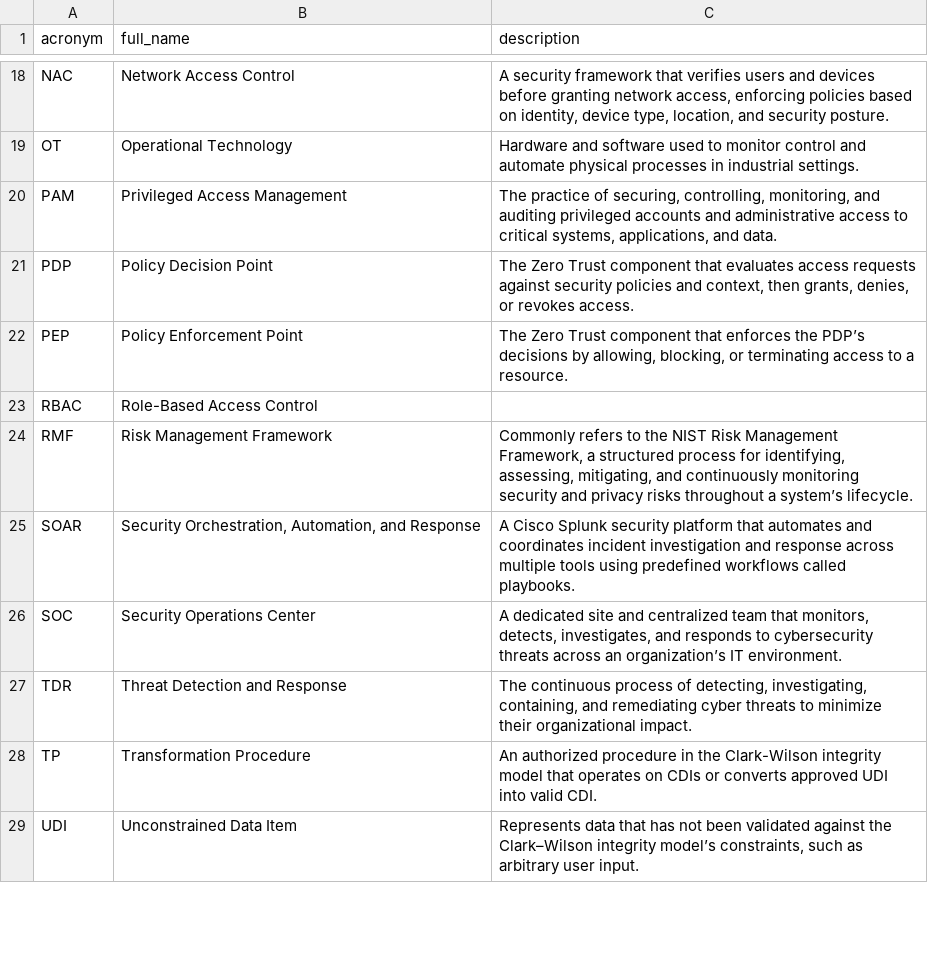
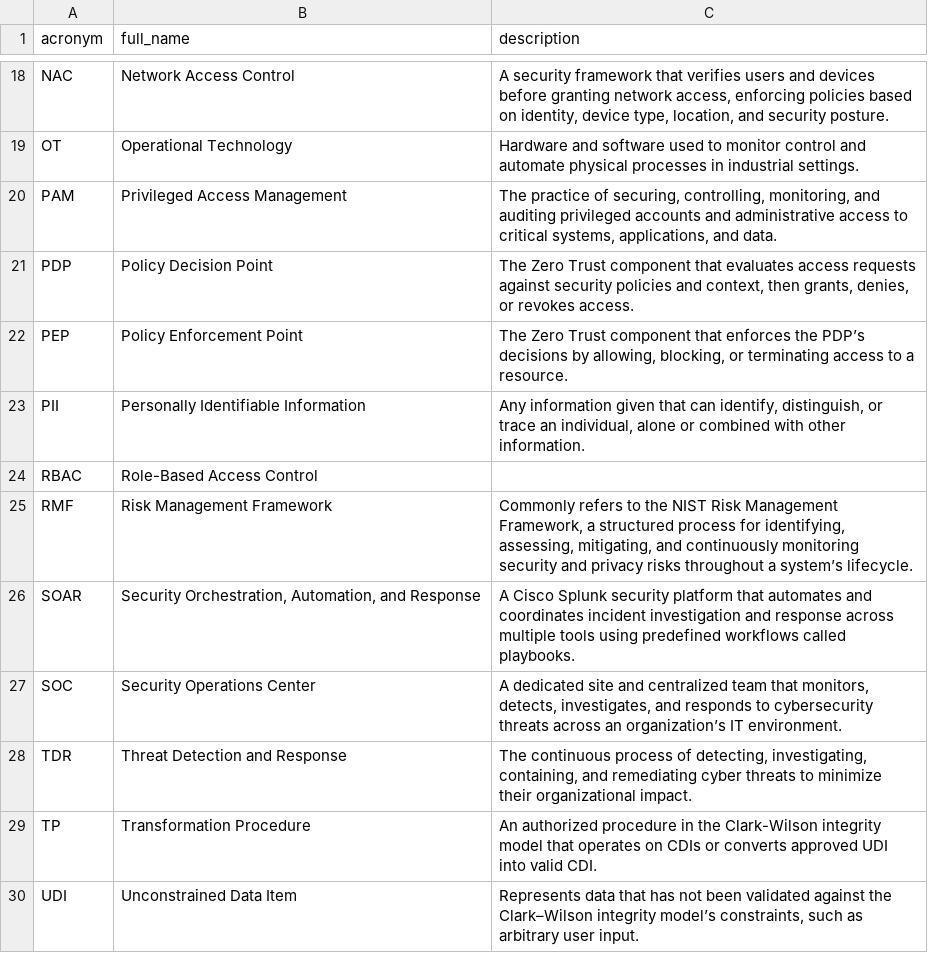
Before and after one commit to NoelStanfordOveson/acronym-flashcards, a CSV file: data/cybersec.csv, drawn as a sheet; only a part is shown, gaps mark what is left out; the diff names each change by its address in the sheet, - before the commit and + after, or states it on an @@ line.

Commit message:
flashcards, add_acronym, and check_decks, CLAUDE.md
lots of changes so keypresses work, and navigation is simpler, and the interface/display have all been cleaned up. made all files use LF instead of CRLF in VS Code

```diff
--- a/data/cybersec.csv
+++ b/data/cybersec.csv
+row 23: PII | Personally Identifiable Information | Any information given that can identify, distinguish, or trace an individual, alone or combined with other information.
```
Also changed, not shown: data/master.csv, data/standards.csv, 4 other files.
